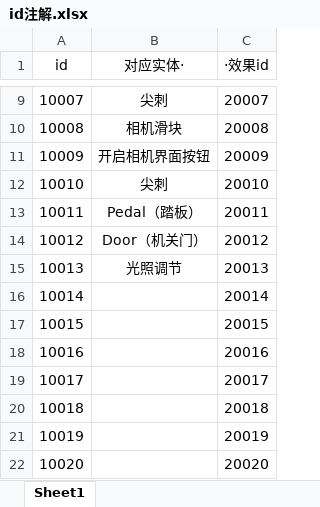
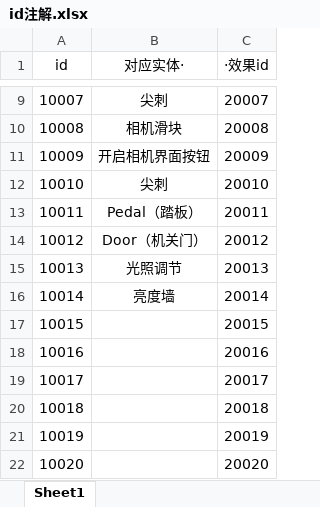
Before and after one commit to copper09as/SpotlightGameJam, an Excel workbook: Assets/StreamingAssets/id注解.xlsx, sheet Sheet1, drawn as a sheet; only a part is shown, gaps mark what is left out; values as stored, in another font and other column widths than the file's, no borders; the diff names each change by its address in the sheet, - before the commit and + after, or states it on an @@ line.

```diff
--- a/Assets/StreamingAssets/id注解.xlsx (sheet Sheet1)
+++ b/Assets/StreamingAssets/id注解.xlsx (sheet Sheet1)
-B16 (对应实体·): (empty)
+B16 (对应实体·): 亮度墙
```
Also changed, not shown: 17 other files.
